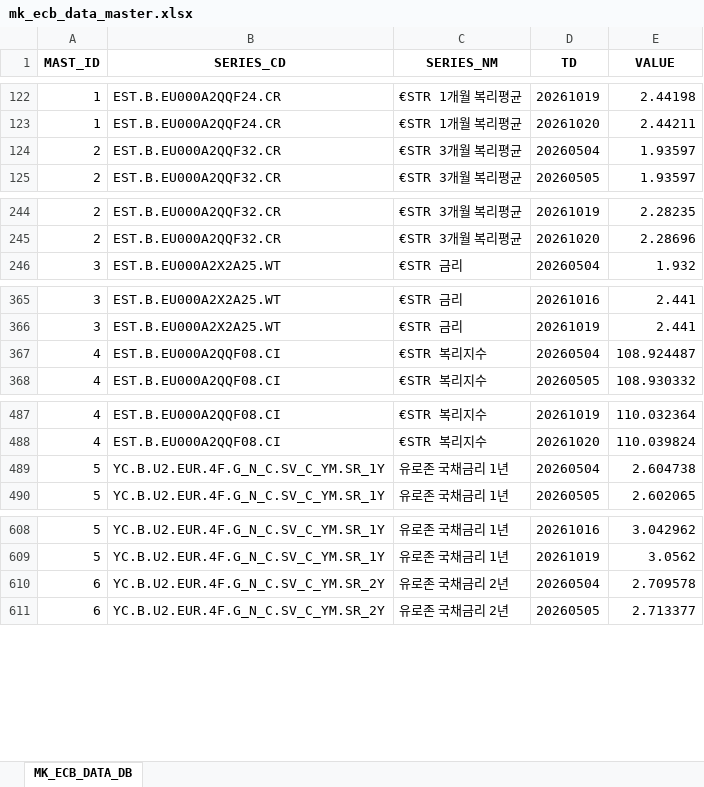
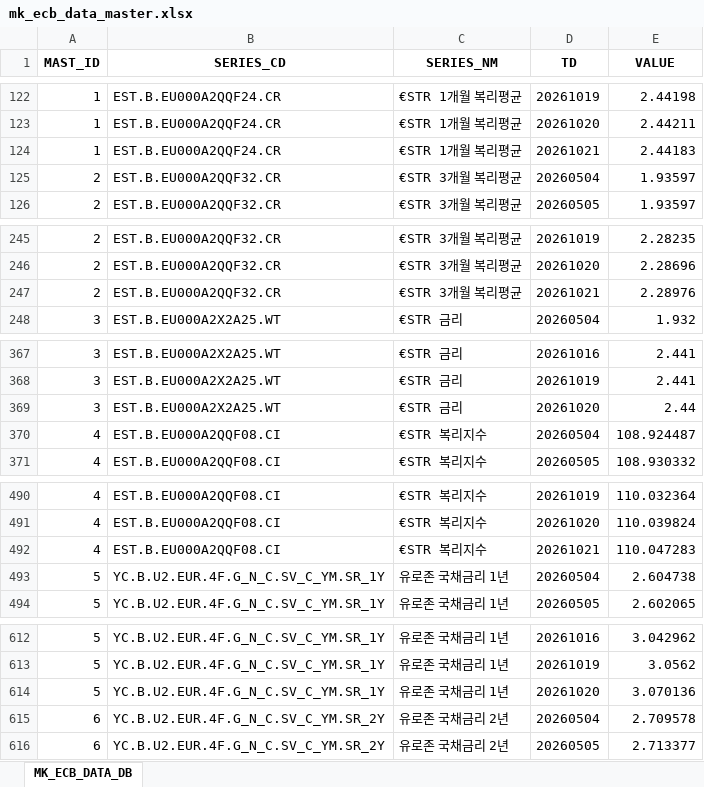
Before and after one commit to chsbjh-ops/mk-inv-ingest, an Excel workbook: data/mk_ecb_data_master.xlsx, sheet MK_ECB_DATA_DB, drawn as a sheet; only a part is shown, gaps mark what is left out; values as stored, in another font and other column widths than the file's, no borders; the diff covers the shown part only; the diff names each change by its address in the sheet, - before the commit and + after, or states it on an @@ line.

```diff
--- a/data/mk_ecb_data_master.xlsx (sheet MK_ECB_DATA_DB)
+++ b/data/mk_ecb_data_master.xlsx (sheet MK_ECB_DATA_DB)
+row 124: 1 | EST.B.EU000A2QQF24.CR | €STR 1개월 복리평균 | 20261021 | 2.44183
+row 247: 2 | EST.B.EU000A2QQF32.CR | €STR 3개월 복리평균 | 20261021 | 2.28976
+row 369: 3 | EST.B.EU000A2X2A25.WT | €STR 금리 | 20261020 | 2.44
+row 492: 4 | EST.B.EU000A2QQF08.CI | €STR 복리지수 | 20261021 | 110.047283
+row 614: 5 | YC.B.U2.EUR.4F.G_N_C.SV_C_YM.SR_1Y | 유로존 국채금리 1년 | 20261020 | 3.070136
```
Also changed, not shown: 5 added rows elsewhere in this sheet, data/mk_nyfed_data_master.xlsx, 4 other files.
